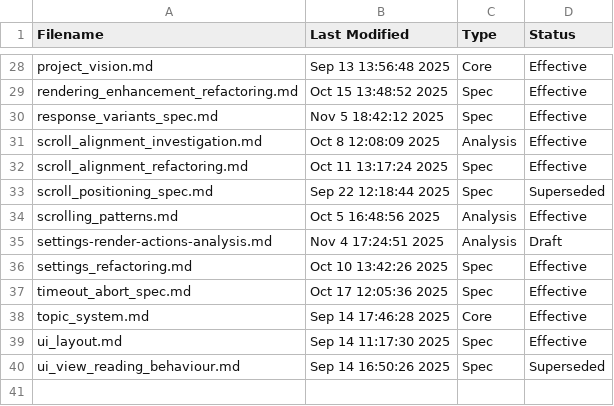
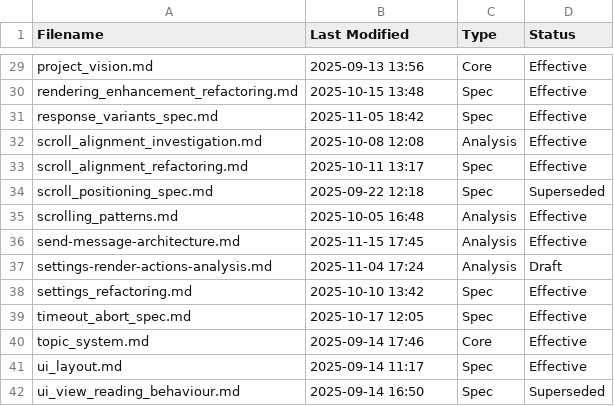
Before and after one commit to ebuyakin/maichat, a CSV file: docs/_docs-inventory.csv, drawn as a sheet; only a part is shown, gaps mark what is left out; addresses are those after the commit; the diff covers the shown part only; the diff names each change by its address in the sheet, - before the commit and + after, or states it on an @@ line.

```diff
--- a/docs/_docs-inventory.csv
+++ b/docs/_docs-inventory.csv
-B29 (Last Modified): Sep 13 13:56:48 2025
+B29 (Last Modified): 2025-09-13 13:56
-B30 (Last Modified): Oct 15 13:48:52 2025
+B30 (Last Modified): 2025-10-15 13:48
-B31 (Last Modified): Nov 5 18:42:12 2025
+B31 (Last Modified): 2025-11-05 18:42
-B32 (Last Modified): Oct 8 12:08:09 2025
+B32 (Last Modified): 2025-10-08 12:08
-B33 (Last Modified): Oct 11 13:17:24 2025
+B33 (Last Modified): 2025-10-11 13:17
-B34 (Last Modified): Sep 22 12:18:44 2025
+B34 (Last Modified): 2025-09-22 12:18
-B35 (Last Modified): Oct 5 16:48:56 2025
+B35 (Last Modified): 2025-10-05 16:48
+row 36: send-message-architecture.md | 2025-11-15 17:45 | Analysis | Effective
-B37 (Last Modified): Nov 4 17:24:51 2025
+B37 (Last Modified): 2025-11-04 17:24
-B38 (Last Modified): Oct 10 13:42:26 2025
+B38 (Last Modified): 2025-10-10 13:42
-B39 (Last Modified): Oct 17 12:05:36 2025
+B39 (Last Modified): 2025-10-17 12:05
-B40 (Last Modified): Sep 14 17:46:28 2025
+B40 (Last Modified): 2025-09-14 17:46
-B41 (Last Modified): Sep 14 11:17:30 2025
+B41 (Last Modified): 2025-09-14 11:17
-B42 (Last Modified): Sep 14 16:50:26 2025
+B42 (Last Modified): 2025-09-14 16:50
```
Also changed, not shown: 1 added row and 26 edited cells elsewhere in this file, 3 other files.
